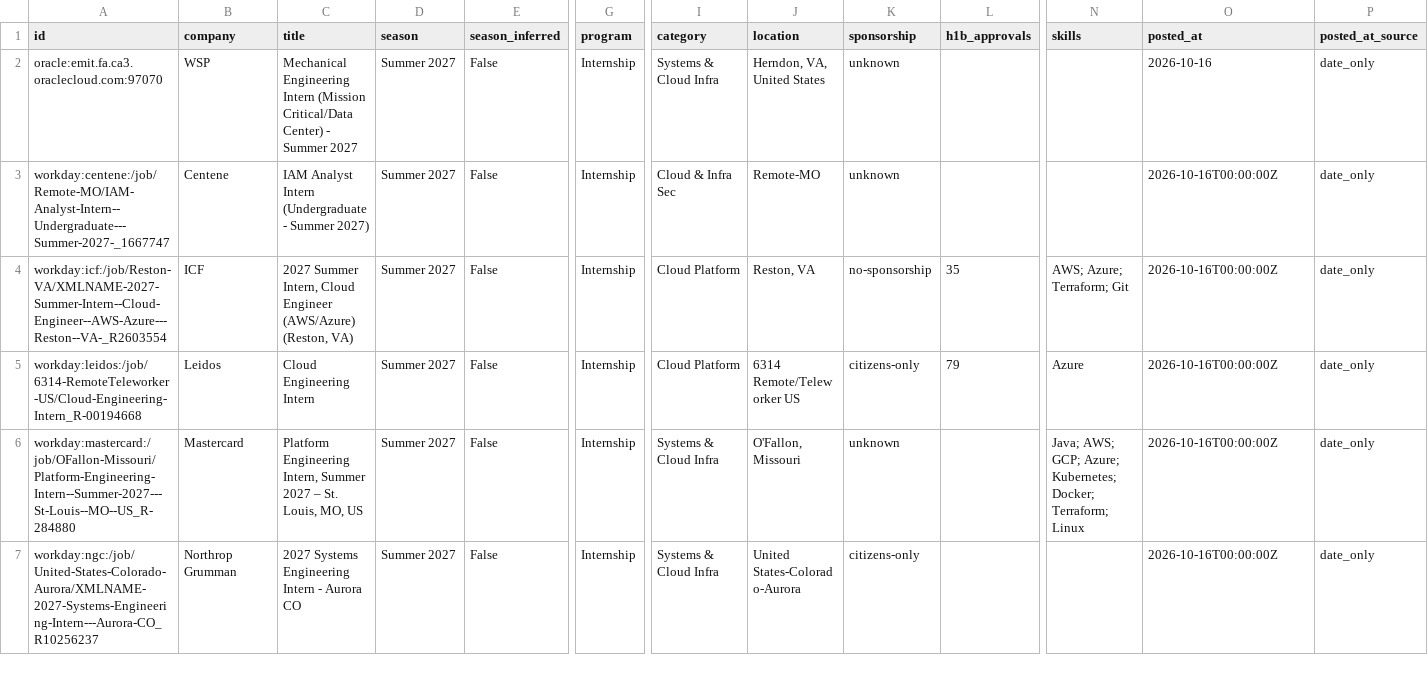
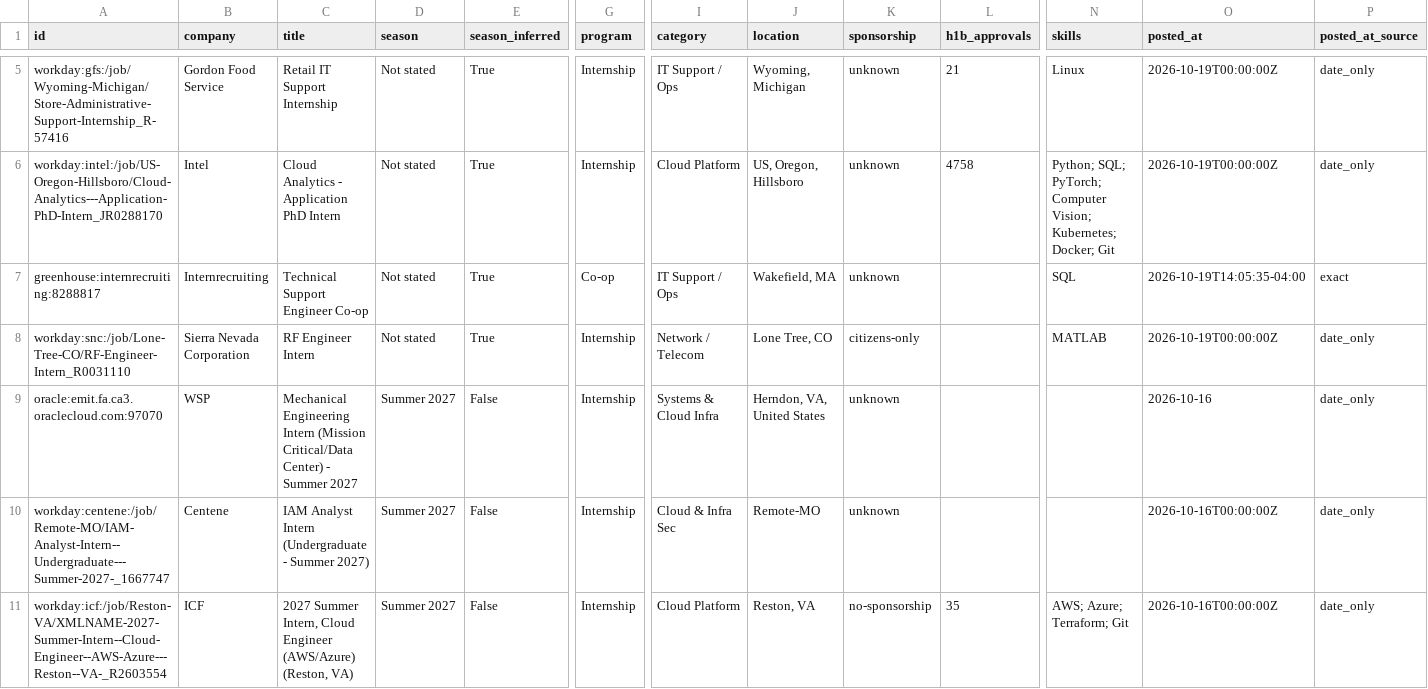
Before and after one commit to EN-Ignoto/IT-Searcher, a CSV file: data/internships.csv, drawn as a sheet; only a part is shown, gaps mark what is left out; the shorter side is filled out with more unchanged rows; rows hold the shown columns only; the diff covers the shown part only; the diff names each change by its address in the sheet, - before the commit and + after, or states it on an @@ line.

```diff
--- a/data/internships.csv
+++ b/data/internships.csv
+row 5: workday:gfs:/job/Wyoming-Michigan/Store-Administrative-Support-Internship_R-57416 | Gordon Food Service | Retail IT Support Internship | Not stated | True | Internship | IT Support / Ops | Wyoming, Michigan | unknown | 21 | Linux | 2026-10-19T00:00:00Z | date_only
+row 6: workday:intel:/job/US-Oregon-Hillsboro/Cloud-Analytics---Application-PhD-Intern_JR0288170 | Intel | Cloud Analytics - Application PhD Intern | Not stated | True | Internship | Cloud Platform | US, Oregon, Hillsboro | unknown | 4758 | Python; SQL; PyTorch; Computer Vision; Kubernetes; Docker; Git | 2026-10-19T00:00:00Z | date_only
+row 7: greenhouse:internrecruiting:8288817 | Internrecruiting | Technical Support Engineer Co-op | Not stated | True | Co-op | IT Support / Ops | Wakefield, MA | unknown |  | SQL | 2026-10-19T14:05:35-04:00 | exact
+row 8: workday:snc:/job/Lone-Tree-CO/RF-Engineer-Intern_R0031110 | Sierra Nevada Corporation | RF Engineer Intern | Not stated | True | Internship | Network / Telecom | Lone Tree, CO | citizens-only |  | MATLAB | 2026-10-19T00:00:00Z | date_only
```
Also changed, not shown: 4 added rows elsewhere in this file, docs/internships.csv, 15 other files.
